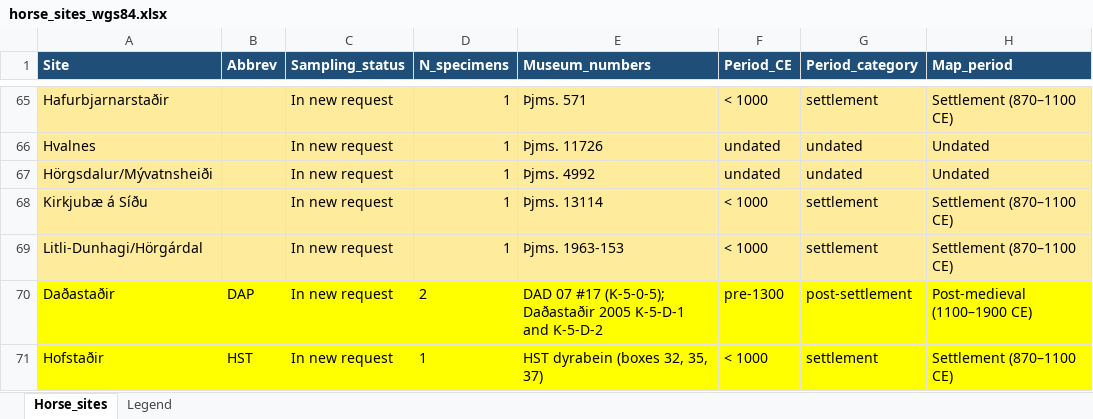
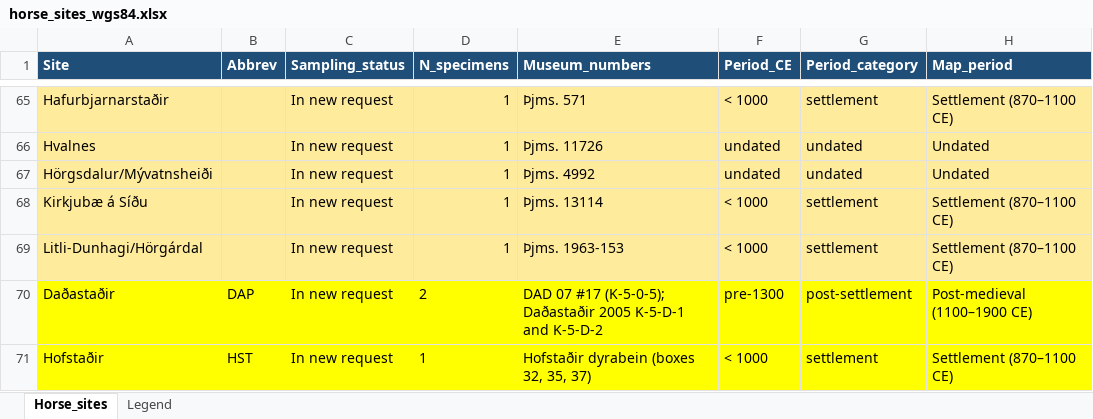
Before and after one commit to Sunna-coder/adna_icelandic_horse, an Excel workbook: draftsNew/horse_sites_wgs84.xlsx, sheet Horse_sites, drawn as a sheet; only a part is shown, gaps mark what is left out; values as stored, in another font and other column widths than the file's, no borders; the diff names each change by its address in the sheet, - before the commit and + after, or states it on an @@ line.

```diff
--- a/draftsNew/horse_sites_wgs84.xlsx (sheet Horse_sites)
+++ b/draftsNew/horse_sites_wgs84.xlsx (sheet Horse_sites)
-E71 (Museum_numbers): HST dyrabein (boxes 32, 35, 37)
+E71 (Museum_numbers): Hofstaðir dyrabein (boxes 32, 35, 37)
```
Also changed, not shown: 2 other files.
